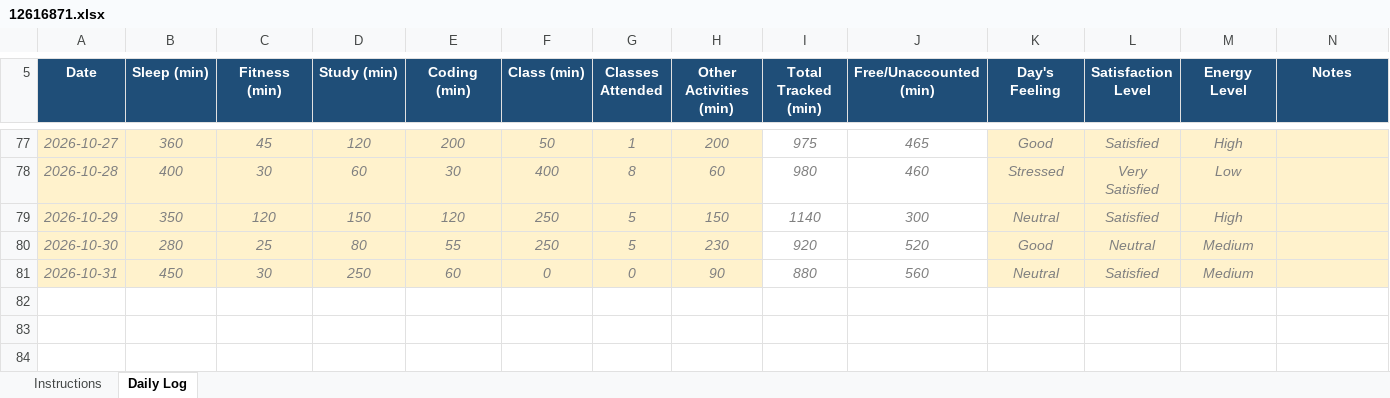
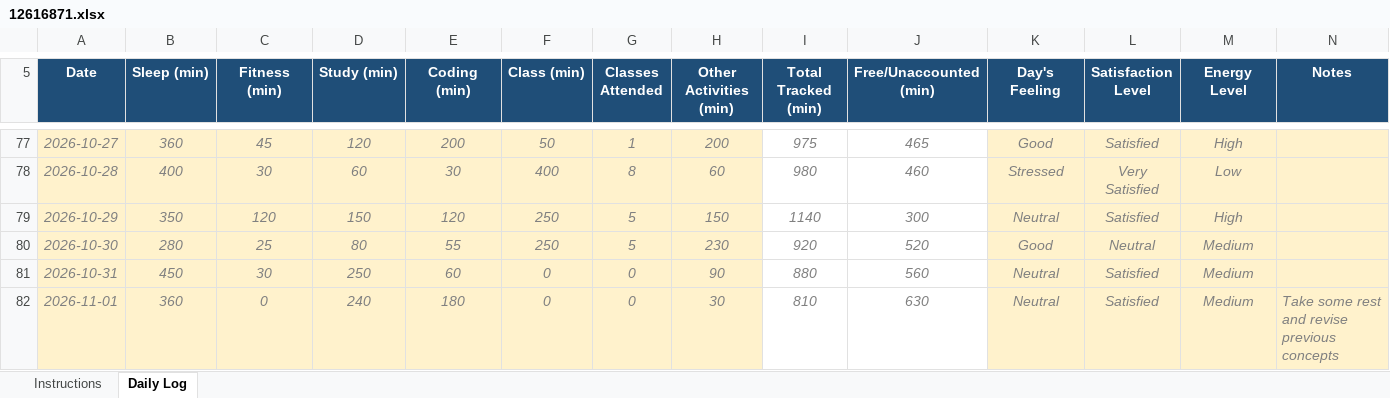
Before and after one commit to Jay-Govind-Kumar/12616871_CAP776_D1P2632, an Excel workbook: 12616871.xlsx, sheet Daily Log, drawn as a sheet; only a part is shown, gaps mark what is left out; values as stored, in another font and other column widths than the file's, no borders; conditional formats not drawn; the diff names each change by its address in the sheet, - before the commit and + after, or states it on an @@ line.

Commit message:
update daily log

```diff
--- a/12616871.xlsx (sheet Daily Log)
+++ b/12616871.xlsx (sheet Daily Log)
+row 82: 2026-11-01 | 360 | 0 | 240 | 180 | 0 | 0 | 30 | 810 | 630 | Neutral | Satisfied | Medium | Take some rest and revise previous concepts
```
